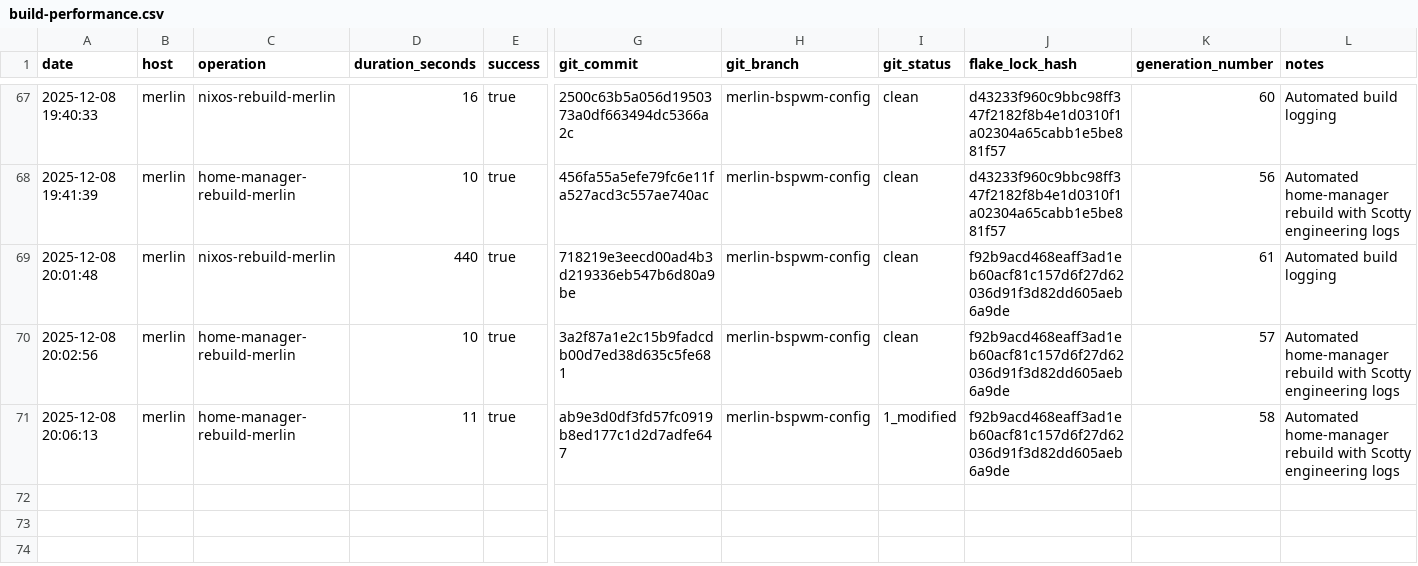
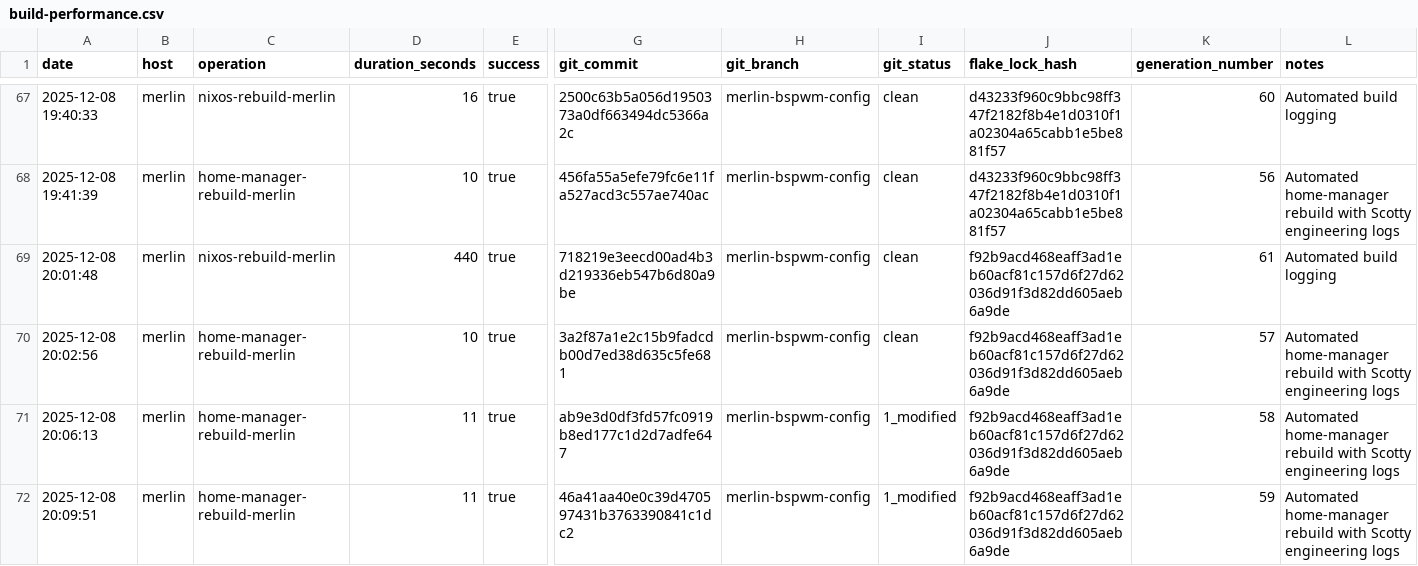
Before and after one commit to gignsky/.dotfiles, a CSV file: scottys-journal/metrics/build-performance.csv, drawn as a sheet; only a part is shown, gaps mark what is left out; rows hold the shown columns only; the diff names each change by its address in the sheet, - before the commit and + after, or states it on an @@ line.

Commit message:
gig@merlin: 2025-12-08 20:09 : id 59 -> /nix/store/4mcaagqr2j142293c4d42gyd55w1nkhi-home-manager-generation (current)

```diff
--- a/scottys-journal/metrics/build-performance.csv
+++ b/scottys-journal/metrics/build-performance.csv
+row 72: 2025-12-08 20:09:51 | merlin | home-manager-rebuild-merlin | 11 | true | 46a41aa40e0c39d470597431b3763390841c1dc2 | merlin-bspwm-config | 1_modified | f92b9acd468eaff3ad1eb60acf81c157d6f27d62036d91f3d82dd605aeb6a9de | 59 | Automated home-manager rebuild with Scotty engineering logs
```
Also changed, not shown: 1 other file.
